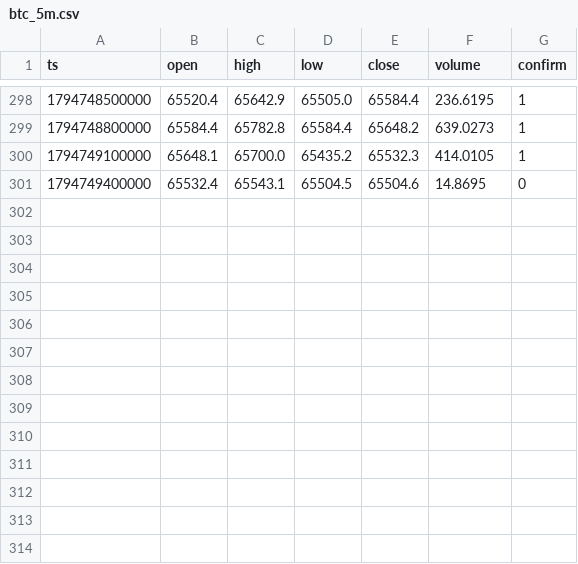
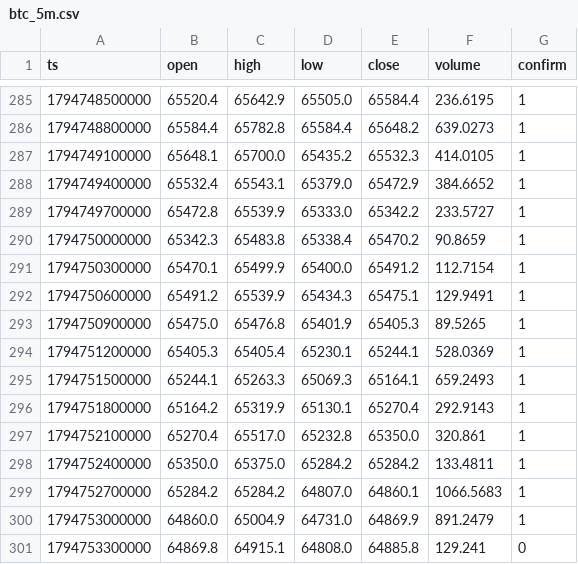
Before and after one commit to nguynquangdng12-sys/btc-data, a CSV file: data/btc_5m.csv, drawn as a sheet; only a part is shown, gaps mark what is left out; the diff covers the shown part only.

```diff
--- a/data/btc_5m.csv
+++ b/data/btc_5m.csv
@@ -300,2 +287,15 @@ ts,open,high,low,close,volume,confirm
 1794749100000,65648.1,65700.0,65435.2,65532.3,414.0105,1
-1794749400000,65532.4,65543.1,65504.5,65504.6,14.8695,0
+1794749400000,65532.4,65543.1,65379.0,65472.9,384.6652,1
+1794749700000,65472.8,65539.9,65333.0,65342.2,233.5727,1
+1794750000000,65342.3,65483.8,65338.4,65470.2,90.8659,1
+1794750300000,65470.1,65499.9,65400.0,65491.2,112.7154,1
+1794750600000,65491.2,65539.9,65434.3,65475.1,129.9491,1
+1794750900000,65475.0,65476.8,65401.9,65405.3,89.5265,1
+1794751200000,65405.3,65405.4,65230.1,65244.1,528.0369,1
+1794751500000,65244.1,65263.3,65069.3,65164.1,659.2493,1
+1794751800000,65164.2,65319.9,65130.1,65270.4,292.9143,1
+1794752100000,65270.4,65517.0,65232.8,65350.0,320.861,1
+1794752400000,65350.0,65375.0,65284.2,65284.2,133.4811,1
+1794752700000,65284.2,65284.2,64807.0,64860.1,1066.5683,1
+1794753000000,64860.0,65004.9,64731.0,64869.9,891.2479,1
+1794753300000,64869.8,64915.1,64808.0,64885.8,129.241,0
```
Also changed, not shown: 13 removed rows elsewhere in this file, data/btc_15m.csv, data/btc_1d.csv, 3 other files.
